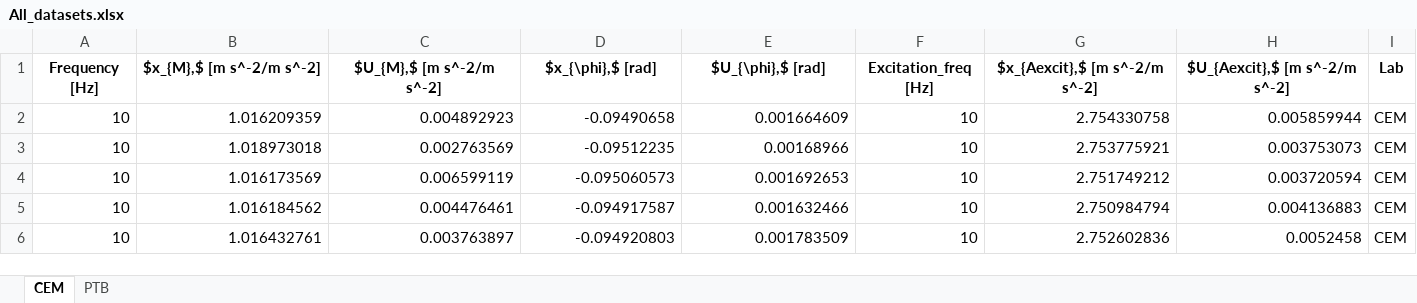
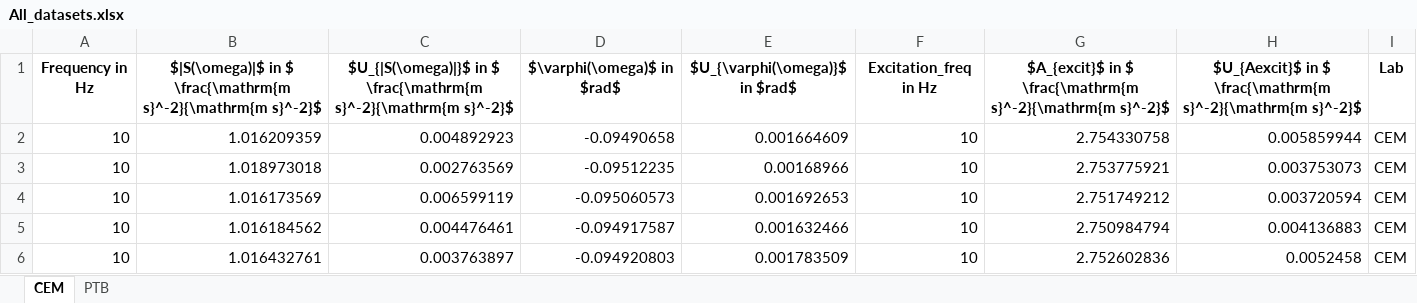
Before and after one commit to ehlimana/FOF_ILC_comparison, an Excel workbook: All_datasets.xlsx, sheet CEM, drawn as a sheet; only a part is shown; values as stored, in another font and other column widths than the file's, no borders; removed rows and columns are numbered as before the commit, all else as after; the diff names each change by its address in the sheet, - before the commit and + after, or states it on an @@ line.

```diff
--- a/All_datasets.xlsx (sheet CEM)
+++ b/All_datasets.xlsx (sheet CEM)
-row 1: Frequency [Hz] | $x_{M},$ [m s^-2/m s^-2] | $U_{M},$ [m s^-2/m s^-2] | $x_{\phi},$ [rad] | $U_{\phi},$ [rad] | Excitation_freq [Hz] | $x_{Aexcit},$ [m s^-2/m s^-2] | $U_{Aexcit},$ [m s^-2/m s^-2] | Lab
+row 1: Frequency in Hz | $|S(\omega)|$ in $ \frac{\mathrm{m s}^-2}{\mathrm{m s}^-2}$ | $U_{|S(\omega)|}$ in $ \frac{\mathrm{m s}^-2}{\mathrm{m s}^-2}$ | $\varphi(\omega)$ in $rad$ | $U_{\varphi(\omega)}$ in $rad$ | Excitation_freq in Hz | $A_{excit}$ in $ \frac{\mathrm{m s}^-2}{\mathrm{m s}^-2}$ | $U_{Aexcit}$ in $ \frac{\mathrm{m s}^-2}{\mathrm{m s}^-2}$ | Lab
```
Also changed, not shown: sheet PTB, 3 other files.
